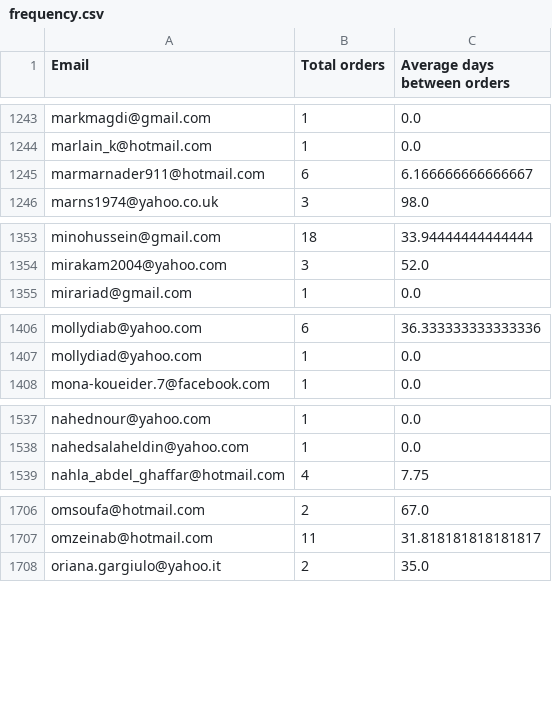
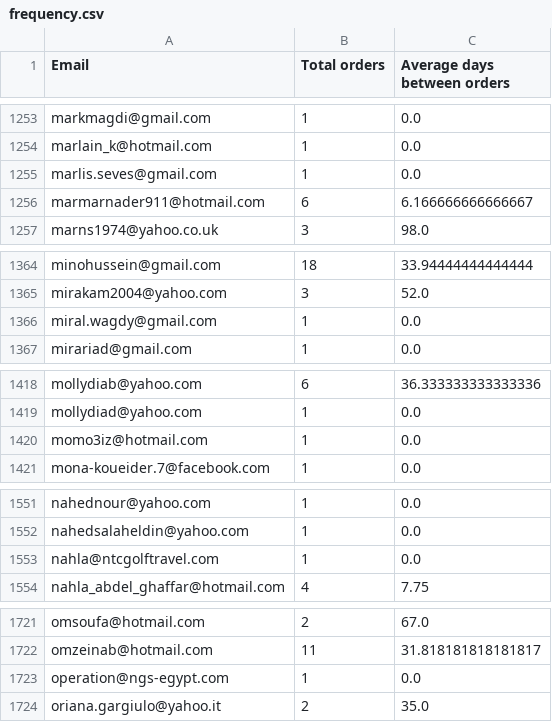
Before and after one commit to abakir/NGS, a CSV file: 12_dashboard tables/4_customers_table/frequency.csv, drawn as a sheet; only a part is shown, gaps mark what is left out; the diff covers the shown part only; the diff names each change by its address in the sheet, - before the commit and + after, or states it on an @@ line.

```diff
--- a/12_dashboard tables/4_customers_table/frequency.csv
+++ b/12_dashboard tables/4_customers_table/frequency.csv
+row 1255: marlis.seves@gmail.com | 1 | 0.0
+row 1366: miral.wagdy@gmail.com | 1 | 0.0
+row 1420: momo3iz@hotmail.com | 1 | 0.0
+row 1553: nahla@ntcgolftravel.com | 1 | 0.0
+row 1723: operation@ngs-egypt.com | 1 | 0.0
```
Also changed, not shown: 20 added rows and 112 edited cells elsewhere in this file, 12_dashboard tables/4_customers_table/customer_days_time.csv, 12_dashboard tables/4_customers_table/customers_segments.csv, 33 other files.
